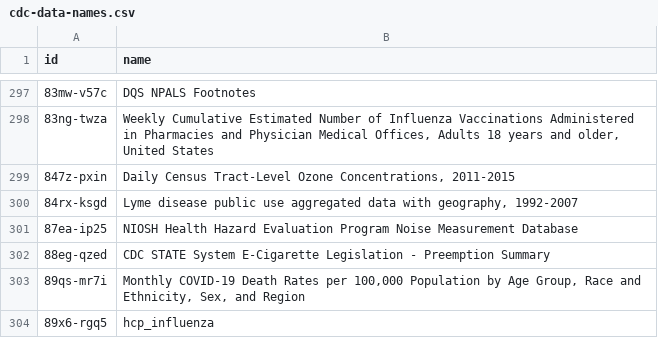
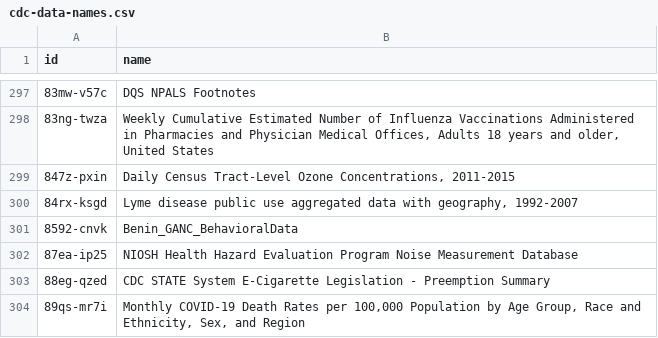
Before and after one commit to jemory/cdc-data-changes, a CSV file: exported_data/cdc-data-names.csv, drawn as a sheet; only a part is shown, gaps mark what is left out; the shorter side is filled out with more unchanged rows.

```diff
--- a/exported_data/cdc-data-names.csv
+++ b/exported_data/cdc-data-names.csv
@@ -300,2 +300,3 @@ id,name
 84rx-ksgd,"Lyme disease public use aggregated data with geography, 1992-2007"
+8592-cnvk,Benin_GANC_BehavioralData
 87ea-ip25,NIOSH Health Hazard Evaluation Program Noise Measurement Database
```
Also changed, not shown: 3 other files.
